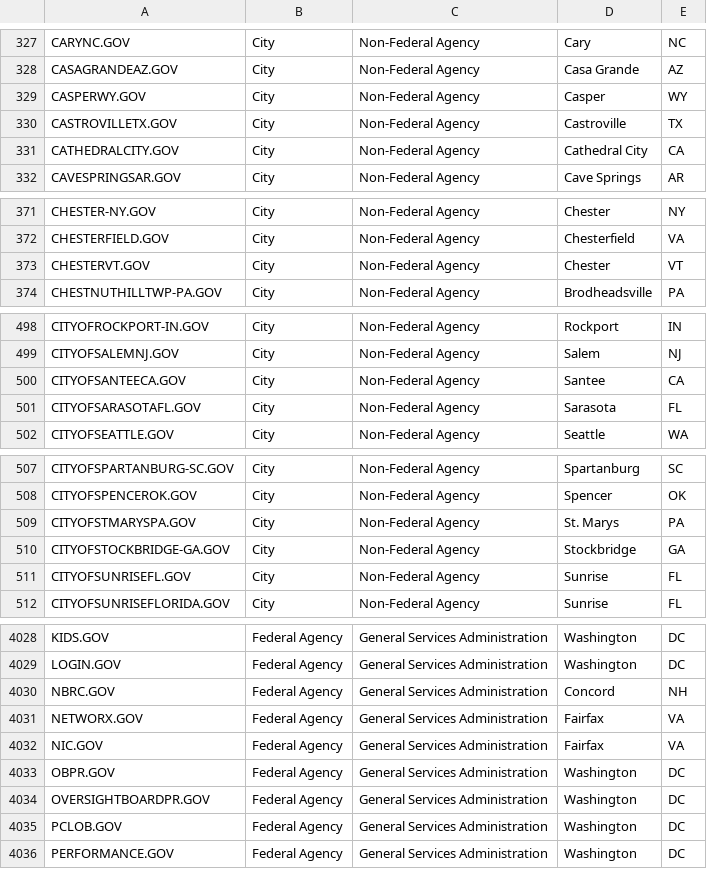
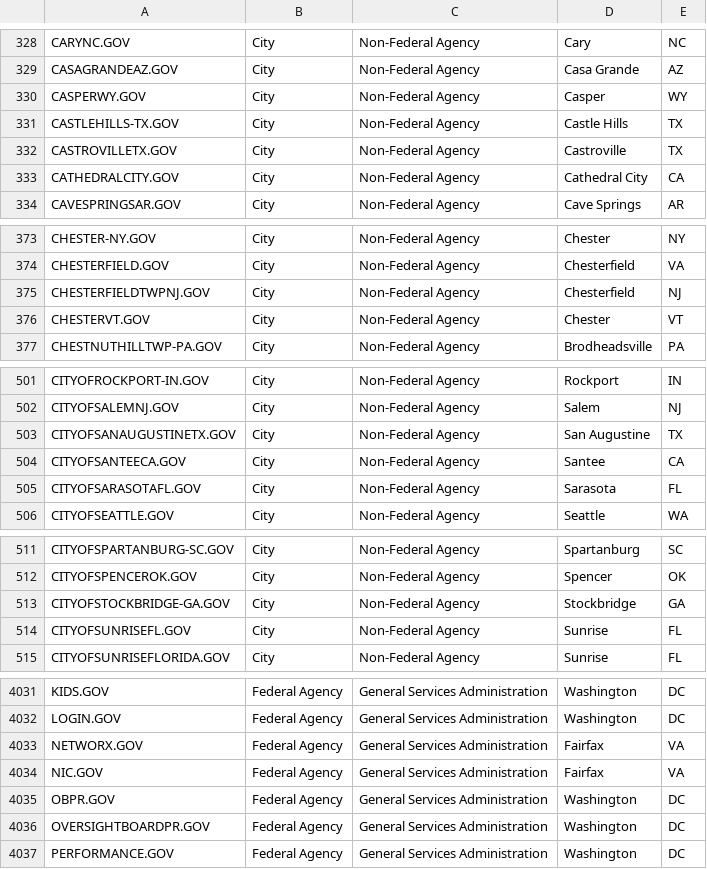
Before and after one commit to GSA/data, a CSV file: dotgov-domains/current-full.csv, drawn as a sheet; only a part is shown, gaps mark what is left out; the diff covers the shown part only.

```diff
--- a/dotgov-domains/current-full.csv
+++ b/dotgov-domains/current-full.csv
@@ -329,2 +330,3 @@ CASAGRANDEAZ.GOV,City,Non-Federal Agency,Casa Grande,AZ
 CASPERWY.GOV,City,Non-Federal Agency,Casper,WY
+CASTLEHILLS-TX.GOV,City,Non-Federal Agency,Castle Hills,TX
 CASTROVILLETX.GOV,City,Non-Federal Agency,Castroville,TX
@@ -372,2 +374,3 @@ CHESTER-NY.GOV,City,Non-Federal Agency,Chester,NY
 CHESTERFIELD.GOV,City,Non-Federal Agency,Chesterfield,VA
+CHESTERFIELDTWPNJ.GOV,City,Non-Federal Agency,Chesterfield,NJ
 CHESTERVT.GOV,City,Non-Federal Agency,Chester,VT
@@ -499,2 +502,3 @@ CITYOFROCKPORT-IN.GOV,City,Non-Federal Agency,Rockport,IN
 CITYOFSALEMNJ.GOV,City,Non-Federal Agency,Salem,NJ
+CITYOFSANAUGUSTINETX.GOV,City,Non-Federal Agency,San Augustine,TX
 CITYOFSANTEECA.GOV,City,Non-Federal Agency,Santee,CA
@@ -508,3 +512,2 @@ CITYOFSPARTANBURG-SC.GOV,City,Non-Federal Agency,Spartanburg,SC
 CITYOFSPENCEROK.GOV,City,Non-Federal Agency,Spencer,OK
-CITYOFSTMARYSPA.GOV,City,Non-Federal Agency,St. Marys,PA
 CITYOFSTOCKBRIDGE-GA.GOV,City,Non-Federal Agency,Stockbridge,GA
@@ -4029,3 +4032,2 @@ KIDS.GOV,Federal Agency,General Services Administration,Washington,DC
 LOGIN.GOV,Federal Agency,General Services Administration,Washington,DC
-NBRC.GOV,Federal Agency,General Services Administration,Concord,NH
 NETWORX.GOV,Federal Agency,General Services Administration,Fairfax,VA
@@ -4034,3 +4036,2 @@ OBPR.GOV,Federal Agency,General Services Administration,Washington,DC
 OVERSIGHTBOARDPR.GOV,Federal Agency,General Services Administration,Washington,DC
-PCLOB.GOV,Federal Agency,General Services Administration,Washington,DC
 PERFORMANCE.GOV,Federal Agency,General Services Administration,Washington,DC
```
Also changed, not shown: 13 added rows, 14 removed rows and 2 edited cells elsewhere in this file, dotgov-domains/current-federal.csv.
